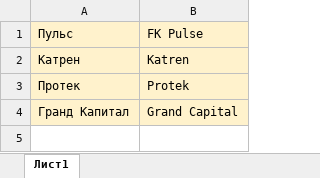
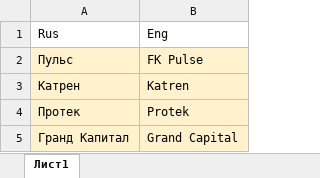
Before and after one commit to itapaullus/pharma, an Excel workbook: Distributors.xlsx, sheet Лист1, drawn as a sheet; values as stored, in another font and other column widths than the file's, no borders; the diff names each change by its address in the sheet, - before the commit and + after, or states it on an @@ line.

```diff
--- a/Distributors.xlsx (sheet Лист1)
+++ b/Distributors.xlsx (sheet Лист1)
+row 1: Rus | Eng
```
Also changed, not shown: PharmacyChain.xlsx, Product.xlsx, 9 other files.
